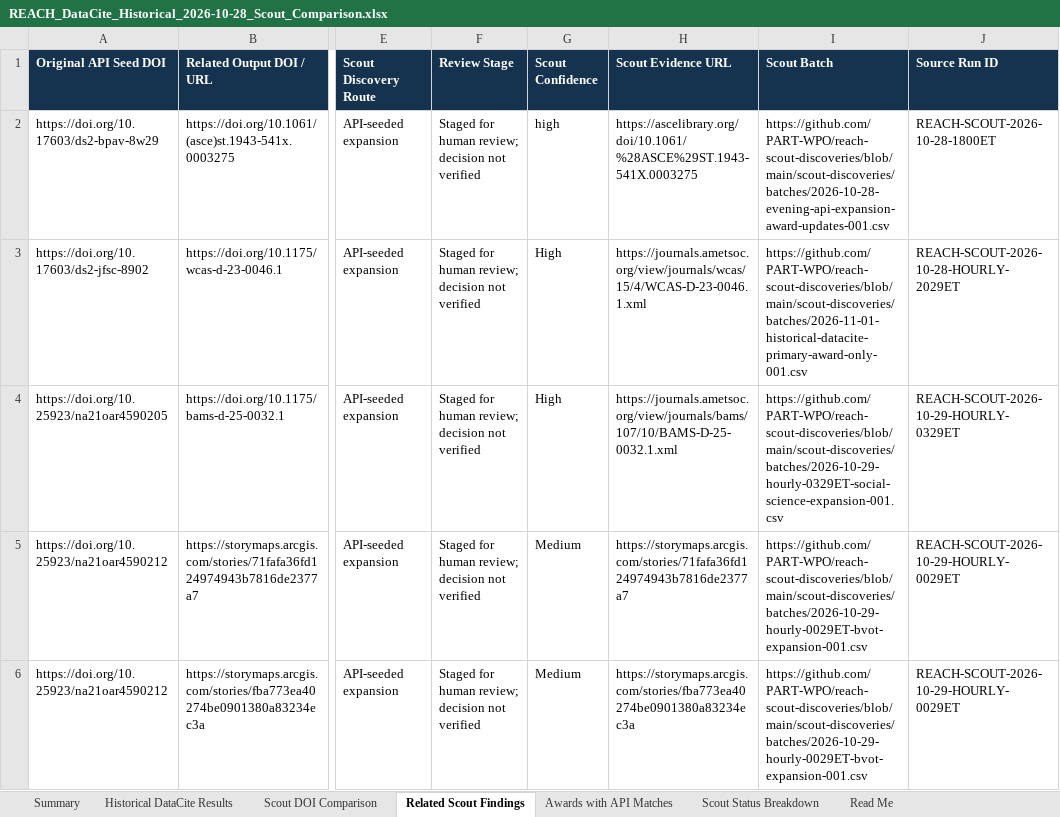
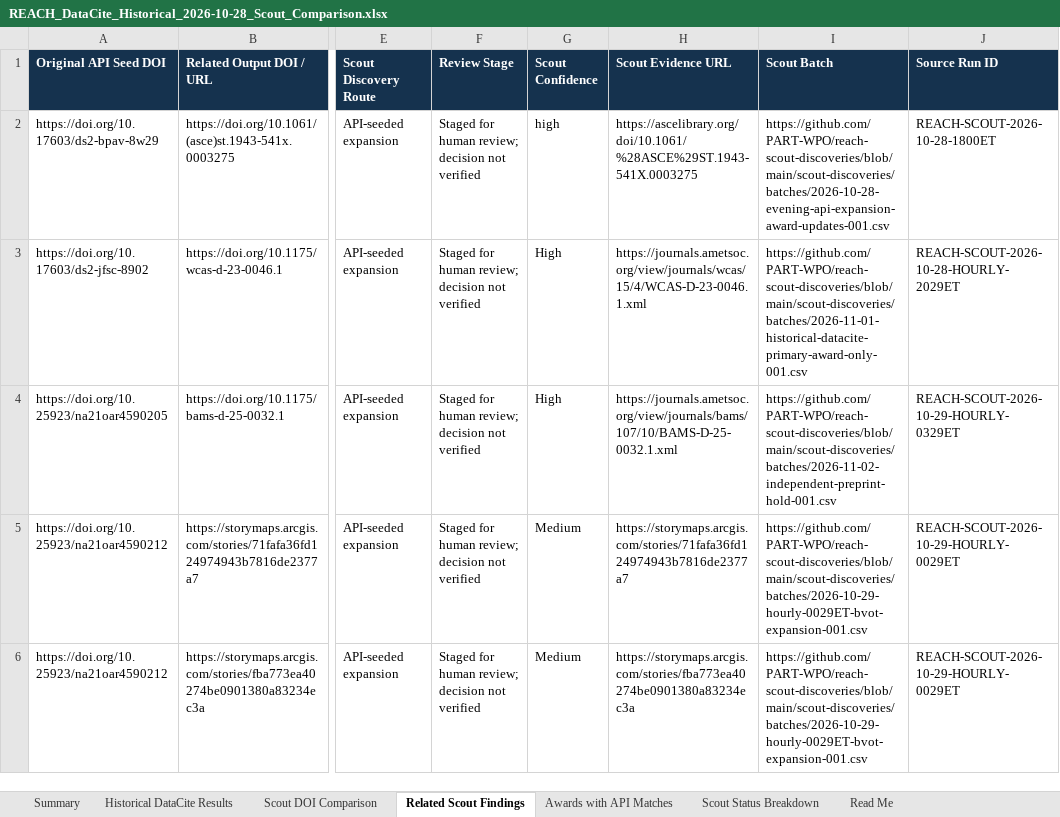
Before and after one commit to PART-WPO/reach-scout-discoveries, an Excel workbook: api-discoveries/reports/REACH_DataCite_Historical_2026-10-28_Scout_Comparison.xlsx, sheet Related Scout Findings, drawn as a sheet; only a part is shown, gaps mark what is left out; values as stored, in another font and other column widths than the file's, no borders; the diff covers the shown part only; the diff names each change by its address in the sheet, - before the commit and + after, or states it on an @@ line.

```diff
--- a/api-discoveries/reports/REACH_DataCite_Historical_2026-10-28_Scout_Comparison.xlsx (sheet Related Scout Findings)
+++ b/api-discoveries/reports/REACH_DataCite_Historical_2026-10-28_Scout_Comparison.xlsx (sheet Related Scout Findings)
-I4 (Scout Batch): https://github.com/PART-WPO/reach-scout-discoveries/blob/main/scout-discoveries/batches/2026-10-29-hourly-0329ET-social-science-expansion-001.csv
+I4 (Scout Batch): https://github.com/PART-WPO/reach-scout-discoveries/blob/main/scout-discoveries/batches/2026-11-02-independent-preprint-hold-001.csv
```
Also changed, not shown: 1 removed row elsewhere in this sheet, sheet Summary.
